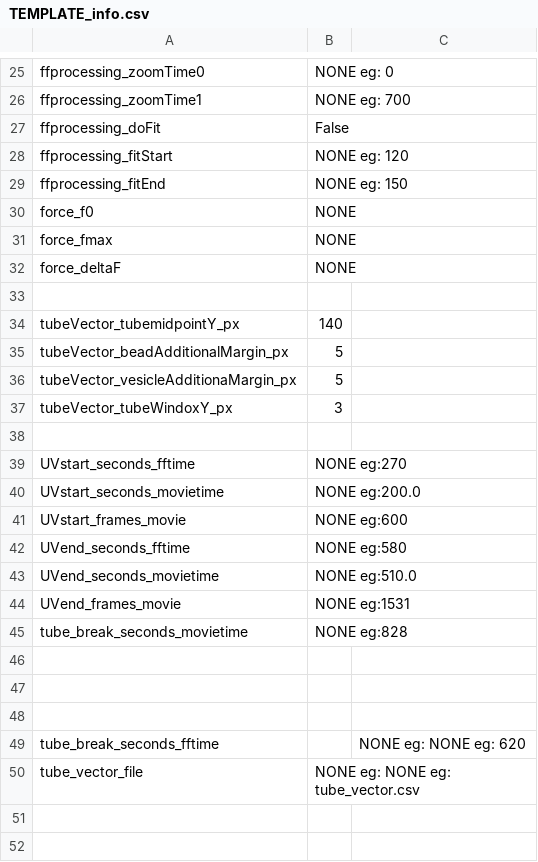
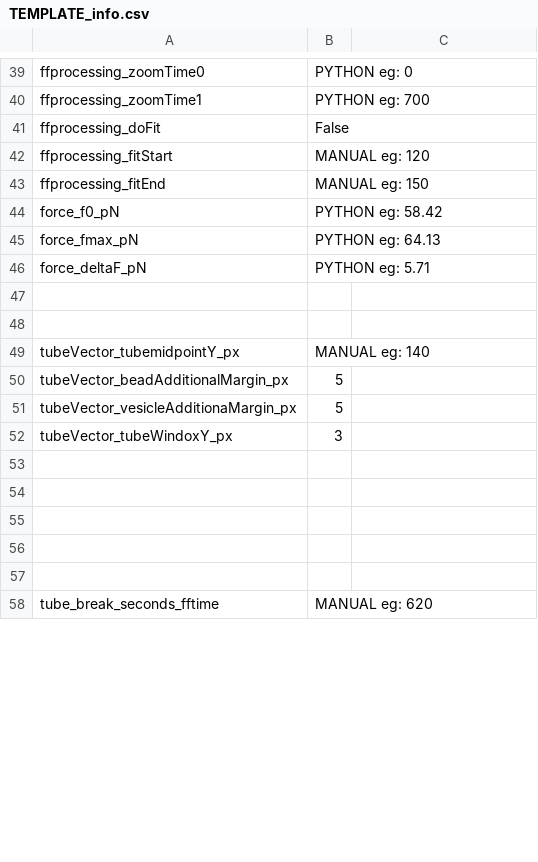
Before and after one commit to JohSchoeneberg/Confleezers, a CSV file: confleezers_data_analysis/TEMPLATE_info.csv, drawn as a sheet; only a part is shown, gaps mark what is left out; removed rows and columns are numbered as before the commit, all else as after; the diff covers the shown part only; the diff names each change by its address in the sheet, - before the commit and + after, or states it on an @@ line.

```diff
--- a/confleezers_data_analysis/TEMPLATE_info.csv
+++ b/confleezers_data_analysis/TEMPLATE_info.csv
-B39: NONE eg: 0
+B39: PYTHON eg: 0
-B40: NONE eg: 700
+B40: PYTHON eg: 700
-B42: NONE eg: 120
+B42: MANUAL eg: 120
-B43: NONE eg: 150
+B43: MANUAL eg: 150
-row 30: force_f0 | NONE
-row 31: force_fmax | NONE
-row 32: force_deltaF | NONE
+row 44: force_f0_pN | PYTHON eg: 58.42
+row 45: force_fmax_pN | PYTHON eg: 64.13
+row 46: force_deltaF_pN | PYTHON eg: 5.71
+row 48: (empty)
-B49: 140
+B49: MANUAL eg: 140
-row 39: UVstart_seconds_fftime | NONE eg:270
-row 40: UVstart_seconds_movietime | NONE eg:200.0
-row 41: UVstart_frames_movie | NONE eg:600
-row 42: UVend_seconds_fftime | NONE eg:580
-row 43: UVend_seconds_movietime | NONE eg:510.0
-row 44: UVend_frames_movie | NONE eg:1531
-row 45: tube_break_seconds_movietime | NONE eg:828
-row 49: tube_break_seconds_fftime |  | NONE eg: NONE eg: 620
-row 50: tube_vector_file | NONE eg: NONE eg: tube_vector.csv
-row 58: (empty)
+row 58: tube_break_seconds_fftime | MANUAL eg: 620
```
Also changed, not shown: 36 added rows, 16 removed rows and 5 edited cells elsewhere in this file, 23 other files.
